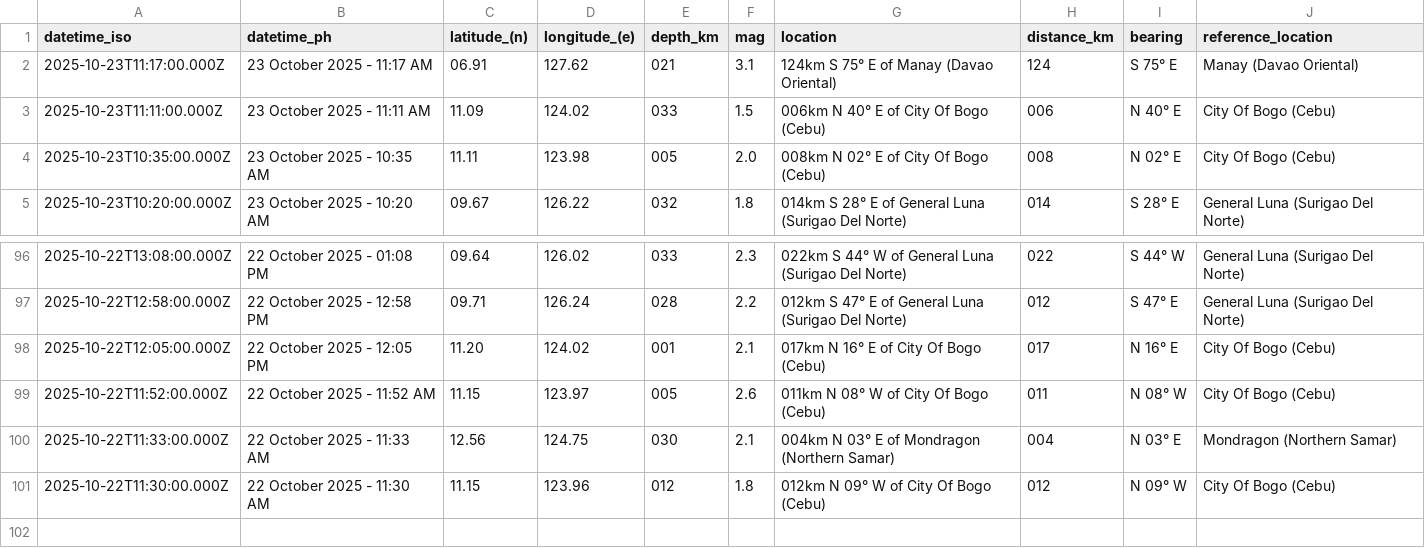
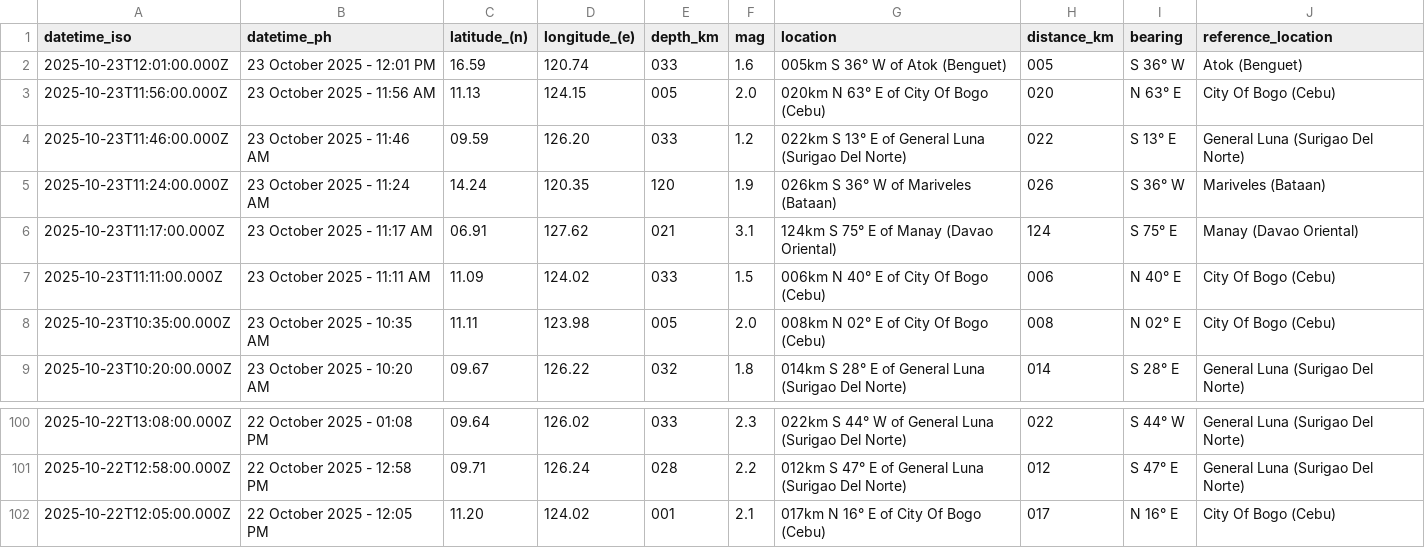
Before and after one commit to Waytii/chamthesleeptalker, a CSV file: earthquakes_past_24_hours.csv, drawn as a sheet; only a part is shown, gaps mark what is left out.

```diff
--- a/earthquakes_past_24_hours.csv
+++ b/earthquakes_past_24_hours.csv
@@ -1,2 +1,6 @@
 datetime_iso,datetime_ph,latitude_(n),longitude_(e),depth_km,mag,location,distance_km,bearing,reference_location
+2025-10-23T12:01:00.000Z,23 October 2025 - 12:01 PM,16.59,120.74,033,1.6,005km S 36° W of Atok (Benguet),005,S 36° W,Atok (Benguet)
+2025-10-23T11:56:00.000Z,23 October 2025 - 11:56 AM,11.13,124.15,005,2.0,020km N 63° E of City Of Bogo (Cebu),020,N 63° E,City Of Bogo (Cebu)
+2025-10-23T11:46:00.000Z,23 October 2025 - 11:46 AM,09.59,126.20,033,1.2,022km S 13° E of General Luna (Surigao Del Norte),022,S 13° E,General Luna (Surigao Del Norte)
+2025-10-23T11:24:00.000Z,23 October 2025 - 11:24 AM,14.24,120.35,120,1.9,026km S 36° W of Mariveles (Bataan),026,S 36° W,Mariveles (Bataan)
 2025-10-23T11:17:00.000Z,23 October 2025 - 11:17 AM,06.91,127.62,021,3.1,124km S 75° E of Manay (Davao Oriental),124,S 75° E,Manay (Davao Oriental)
@@ -98,4 +102 @@ datetime_iso,datetime_ph,latitude_(n),longitude_(e),depth_km,mag,location,distan
 2025-10-22T12:05:00.000Z,22 October 2025 - 12:05 PM,11.20,124.02,001,2.1,017km N 16° E of City Of Bogo (Cebu),017,N 16° E,City Of Bogo (Cebu)
-2025-10-22T11:52:00.000Z,22 October 2025 - 11:52 AM,11.15,123.97,005,2.6,011km N 08° W of City Of Bogo (Cebu),011,N 08° W,City Of Bogo (Cebu)
-2025-10-22T11:33:00.000Z,22 October 2025 - 11:33 AM,12.56,124.75,030,2.1,004km N 03° E of Mondragon (Northern Samar),004,N 03° E,Mondragon (Northern Samar)
-2025-10-22T11:30:00.000Z,22 October 2025 - 11:30 AM,11.15,123.96,012,1.8,012km N 09° W of City Of Bogo (Cebu),012,N 09° W,City Of Bogo (Cebu)
```
Also changed, not shown: earthquake_summary_stats.csv, earthquakes.csv, 5 other files.
